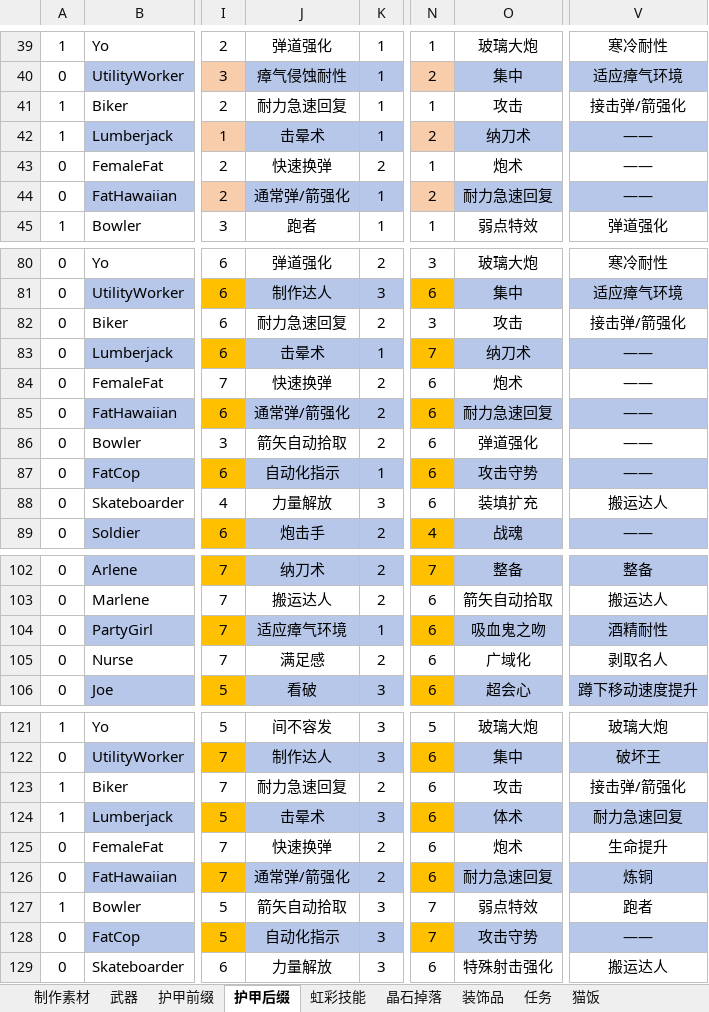
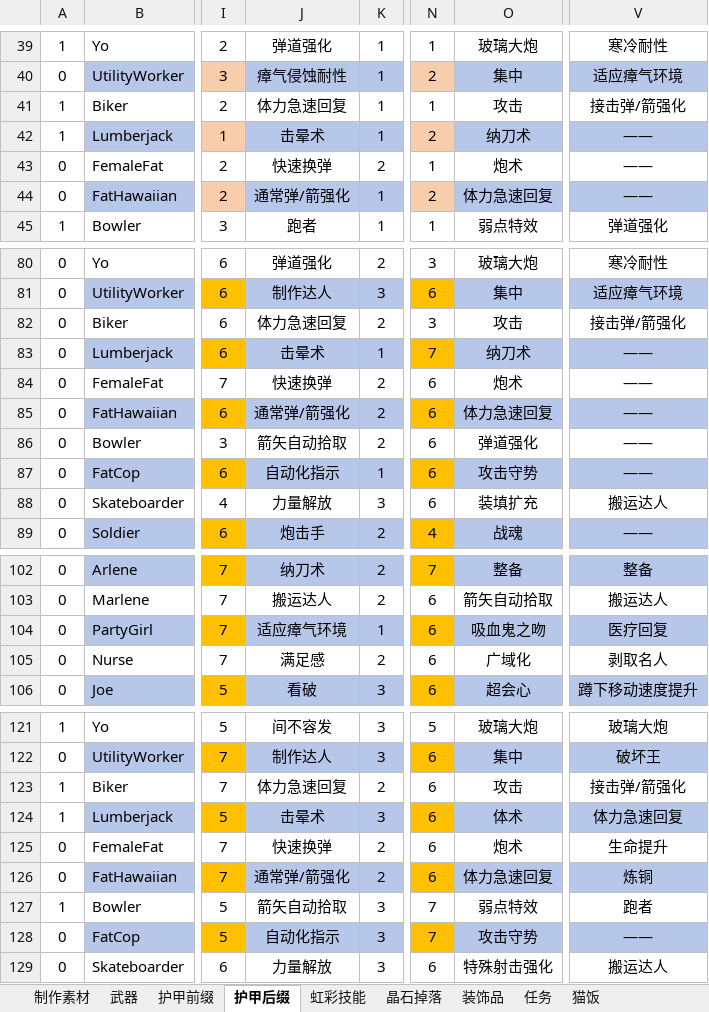
Before and after one commit to DreamBlueSun/7daystodie, an Excel workbook: IridescentAlchemy3-TraceOfBattle/ReadMe.xlsx, sheet 护甲后缀, drawn as a sheet; only a part is shown, gaps mark what is left out; values as stored, in another font and other column widths than the file's, no borders; the diff names each change by its address in the sheet, - before the commit and + after, or states it on an @@ line.

Commit message:
IridescentAlchemy3-TraceOfBattle 护甲后缀取消酒精耐性 学霸套装效果描述修复

```diff
--- a/IridescentAlchemy3-TraceOfBattle/ReadMe.xlsx (sheet 护甲后缀)
+++ b/IridescentAlchemy3-TraceOfBattle/ReadMe.xlsx (sheet 护甲后缀)
-J41: 耐力急速回复
+J41: 体力急速回复
-O44: 耐力急速回复
+O44: 体力急速回复
-J82: 耐力急速回复
+J82: 体力急速回复
-O85: 耐力急速回复
+O85: 体力急速回复
-V104: 酒精耐性
+V104: 医疗回复
-J123: 耐力急速回复
+J123: 体力急速回复
-V124: 耐力急速回复
+V124: 体力急速回复
-O126: 耐力急速回复
+O126: 体力急速回复
```
Also changed, not shown: sheet 虹彩技能, 2 other files.
